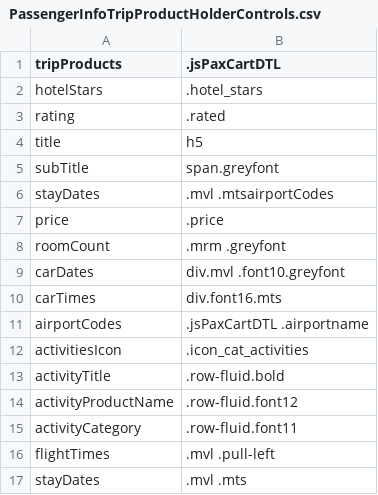
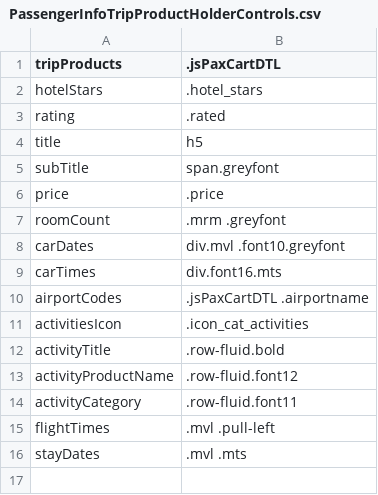
Before and after one commit to varun1308/rovia-automation, a CSV file: Rovia.UI.Automation.Tests/Controls/PassengerInfoTripProductHolderControls.csv, drawn as a sheet; the diff names each change by its address in the sheet, - before the commit and + after, or states it on an @@ line.

```diff
--- a/Rovia.UI.Automation.Tests/Controls/PassengerInfoTripProductHolderControls.csv
+++ b/Rovia.UI.Automation.Tests/Controls/PassengerInfoTripProductHolderControls.csv
-row 6: stayDates | .mvl .mtsairportCodes
```
Also changed, not shown: Rovia.UI.Automation.Tests/Controls/Car/CarFiltersControls.csv, 2 other files.
